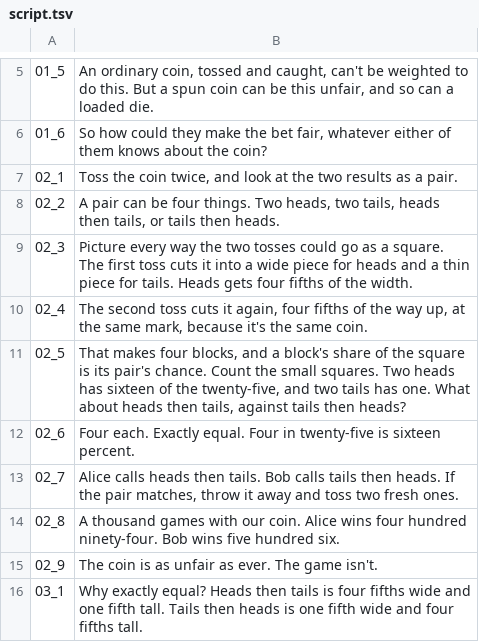
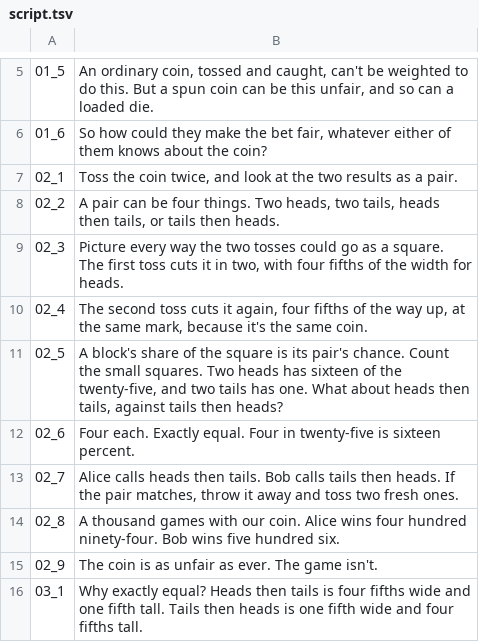
Before and after one commit to Dicklesworthstone/jeffs_math_explainer_videos, a TSV file: explainer_corpus/fair_coin/script.tsv, drawn as a sheet; only a part is shown, gaps mark what is left out.

```diff
--- a/explainer_corpus/fair_coin/script.tsv
+++ b/explainer_corpus/fair_coin/script.tsv
@@ -8,5 +8,5 @@
 02_2	A pair can be four things. Two heads, two tails, heads then tails, or tails then heads.
-02_3	Picture every way the two tosses could go as a square. The first toss cuts it into a wide piece for heads and a thin piece for tails. Heads gets four fifths of the width.
+02_3	Picture every way the two tosses could go as a square. The first toss cuts it in two, with four fifths of the width for heads.
 02_4	The second toss cuts it again, four fifths of the way up, at the same mark, because it's the same coin.
-02_5	That makes four blocks, and a block's share of the square is its pair's chance. Count the small squares. Two heads has sixteen of the twenty-five, and two tails has one. What about heads then tails, against tails then heads?
+02_5	A block's share of the square is its pair's chance. Count the small squares. Two heads has sixteen of the twenty-five, and two tails has one. What about heads then tails, against tails then heads?
 02_6	Four each. Exactly equal. Four in twenty-five is sixteen percent.
```
Also changed, not shown: 7 other files.
